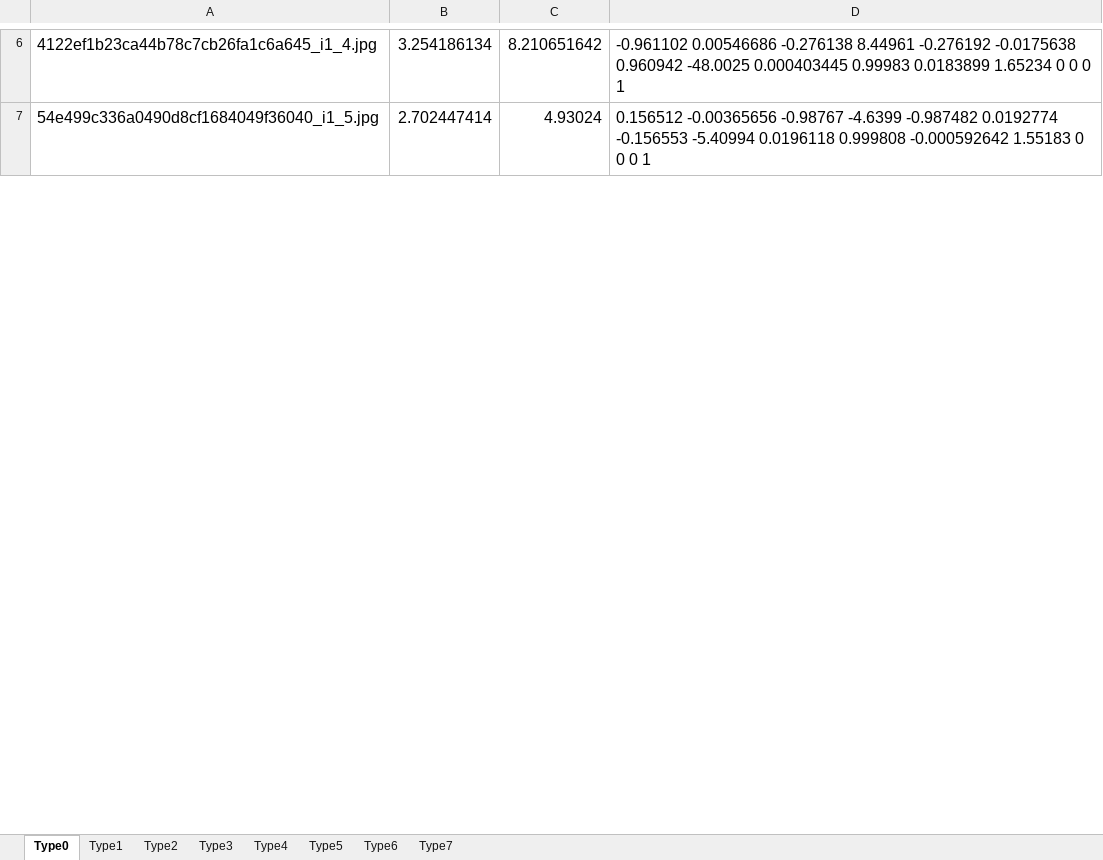
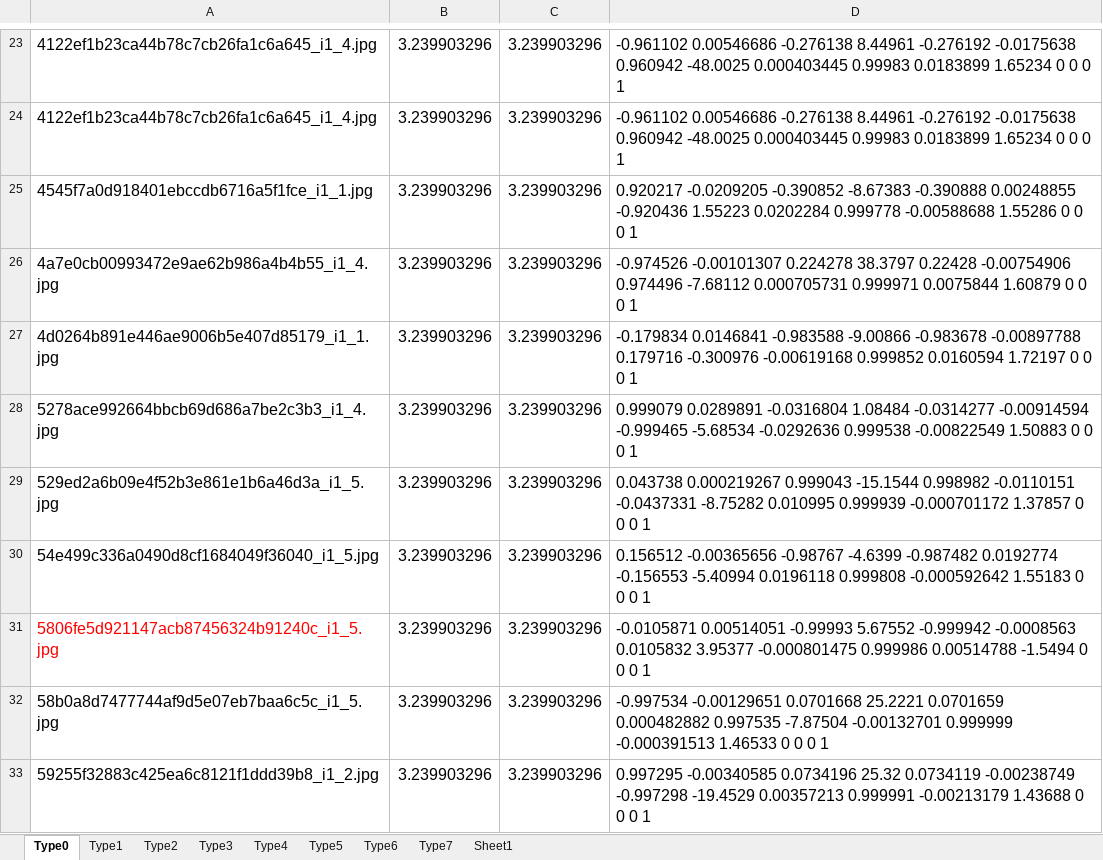
Before and after one commit to XiaoweiChenOSU/PnL-IOC, an Excel workbook: PnL-IOC/DataPrepare.xlsx, sheet Type0, drawn as a sheet; only a part is shown, gaps mark what is left out; values as stored, in another font and other column widths than the file's, no borders; addresses are those after the commit; the diff covers the shown part only; the diff names each change by its address in the sheet, - before the commit and + after, or states it on an @@ line.

```diff
--- a/PnL-IOC/DataPrepare.xlsx (sheet Type0)
+++ b/PnL-IOC/DataPrepare.xlsx (sheet Type0)
+sheet tab: Sheet1
-B23: 3.254186134
+B23: 3.239903296
-C23: 8.210651642
+C23: 3.239903296
+row 24: 4122ef1b23ca44b78c7cb26fa1c6a645_i1_4.jpg | 3.239903296 | 3.239903296 | -0.961102 0.00546686 -0.276138 8.44961 -0.276192 -0.0175638 0.960942 -48.0025 0.000403445 0.99983 0.0183899 1.65234 0 0 0 1
+row 25: 4545f7a0d918401ebccdb6716a5f1fce_i1_1.jpg | 3.239903296 | 3.239903296 | 0.920217 -0.0209205 -0.390852 -8.67383 -0.390888 0.00248855 -0.920436 1.55223 0.0202284 0.999778 -0.00588688 1.55286 0 0 0 1
+row 26: 4a7e0cb00993472e9ae62b986a4b4b55_i1_4.jpg | 3.239903296 | 3.239903296 | -0.974526 -0.00101307 0.224278 38.3797 0.22428 -0.00754906 0.974496 -7.68112 0.000705731 0.999971 0.0075844 1.60879 0 0 0 1
+row 27: 4d0264b891e446ae9006b5e407d85179_i1_1.jpg | 3.239903296 | 3.239903296 | -0.179834 0.0146841 -0.983588 -9.00866 -0.983678 -0.00897788 0.179716 -0.300976 -0.00619168 0.999852 0.0160594 1.72197 0 0 0 1
+row 28: 5278ace992664bbcb69d686a7be2c3b3_i1_4.jpg | 3.239903296 | 3.239903296 | 0.999079 0.0289891 -0.0316804 1.08484 -0.0314277 -0.00914594 -0.999465 -5.68534 -0.0292636 0.999538 -0.00822549 1.50883 0 0 0 1
+row 29: 529ed2a6b09e4f52b3e861e1b6a46d3a_i1_5.jpg | 3.239903296 | 3.239903296 | 0.043738 0.000219267 0.999043 -15.1544 0.998982 -0.0110151 -0.0437331 -8.75282 0.010995 0.999939 -0.000701172 1.37857 0 0 0 1
-B30: 2.702447414
+B30: 3.239903296
-C30: 4.93024
+C30: 3.239903296
+row 31: 5806fe5d921147acb87456324b91240c_i1_5.jpg | 3.239903296 | 3.239903296 | -0.0105871 0.00514051 -0.99993 5.67552 -0.999942 -0.0008563 0.0105832 3.95377 -0.000801475 0.999986 0.00514788 -1.5494 0 0 0 1
+row 32: 58b0a8d7477744af9d5e07eb7baa6c5c_i1_5.jpg | 3.239903296 | 3.239903296 | -0.997534 -0.00129651 0.0701668 25.2221 0.0701659 0.000482882 0.997535 -7.87504 -0.00132701 0.999999 -0.000391513 1.46533 0 0 0 1
+row 33: 59255f32883c425ea6c8121f1ddd39b8_i1_2.jpg | 3.239903296 | 3.239903296 | 0.997295 -0.00340585 0.0734196 25.32 0.0734119 -0.00238749 -0.997298 -19.4529 0.00357213 0.999991 -0.00213179 1.43688 0 0 0 1
```
Also changed, not shown: 86 added rows, 12 removed rows and 39 edited cells elsewhere in this sheet, sheet Type6, sheet Type2, sheet Type4, sheet Type3, sheet Type7, sheet Type5, 1 more sheet, 41 other files.
